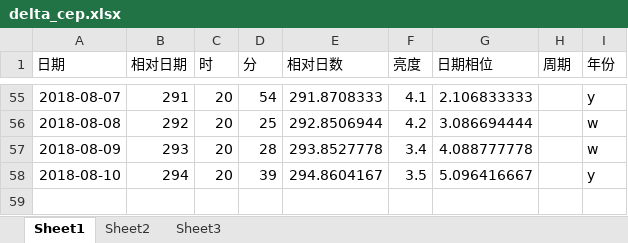
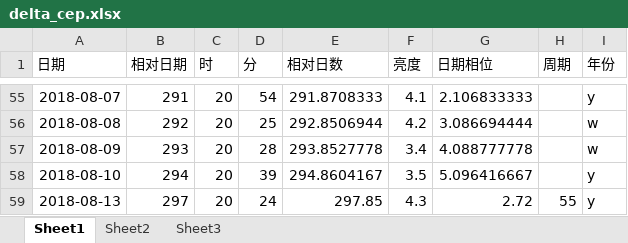
Before and after one commit to rottenweed/calc, an Excel workbook: delta_cep/delta_cep.xlsx, sheet Sheet1, drawn as a sheet; only a part is shown, gaps mark what is left out; values as stored, in another font and other column widths than the file's, no borders; charts and pictures not drawn; the diff names each change by its address in the sheet, - before the commit and + after, or states it on an @@ line.

Commit message:
add delta-Cep data

```diff
--- a/delta_cep/delta_cep.xlsx (sheet Sheet1)
+++ b/delta_cep/delta_cep.xlsx (sheet Sheet1)
+row 59: 2018-08-13 | 297 | 20 | 24 | 297.85 | 4.3 | 2.72 | 55 | y
```
Also changed, not shown: charts or pictures.
